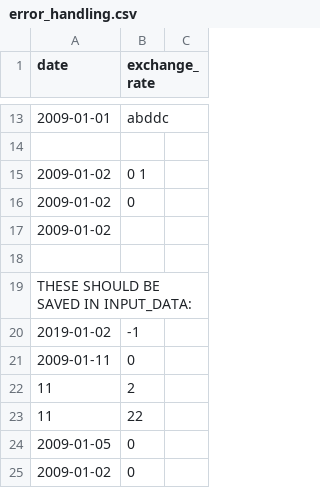
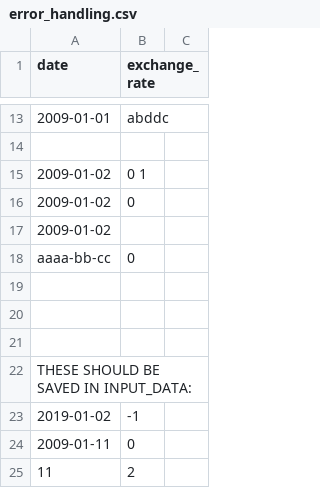
Before and after one commit to JSlusark/Cpp-Modules, a CSV file: cpp09/ex00/error_handling.csv, drawn as a sheet; only a part is shown, gaps mark what is left out; the shorter side is filled out with more unchanged rows; the diff names each change by its address in the sheet, - before the commit and + after, or states it on an @@ line.

```diff
--- a/cpp09/ex00/error_handling.csv
+++ b/cpp09/ex00/error_handling.csv
+row 18: aaaa-bb-cc | 0
+row 19: (empty)
+row 20: (empty)
```
Also changed, not shown: 1 other file.
